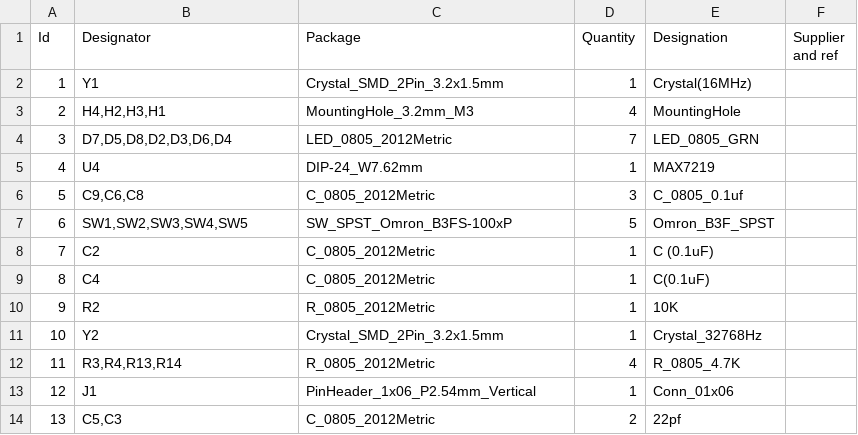
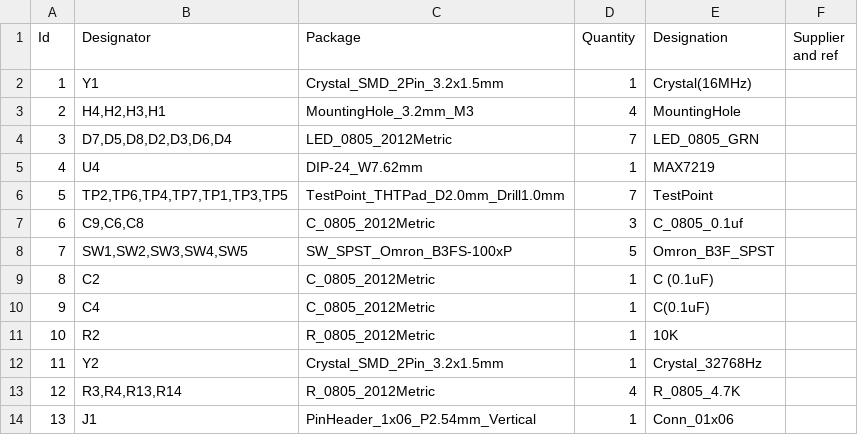
Before and after one commit to schuylerseyram/Schuyler-clock, a CSV file: first_project/BOM.csv, drawn as a sheet; only a part is shown; the shorter side is filled out with more unchanged rows; addresses are those after the commit; the diff names each change by its address in the sheet, - before the commit and + after, or states it on an @@ line.

```diff
--- a/first_project/BOM.csv
+++ b/first_project/BOM.csv
+row 6: 5 | TP2,TP6,TP4,TP7,TP1,TP3,TP5 | TestPoint_THTPad_D2.0mm_Drill1.0mm | 7 | TestPoint
@@ column A (Id) renumbered from row 7 down @@
```
Also changed, not shown: 55 other files.
